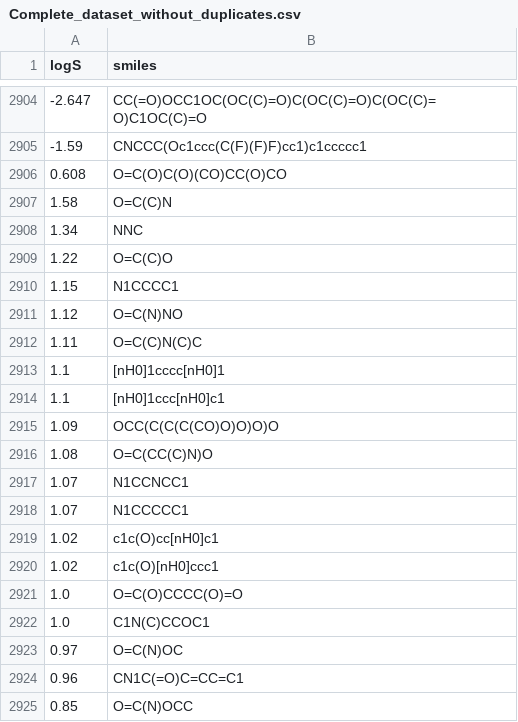
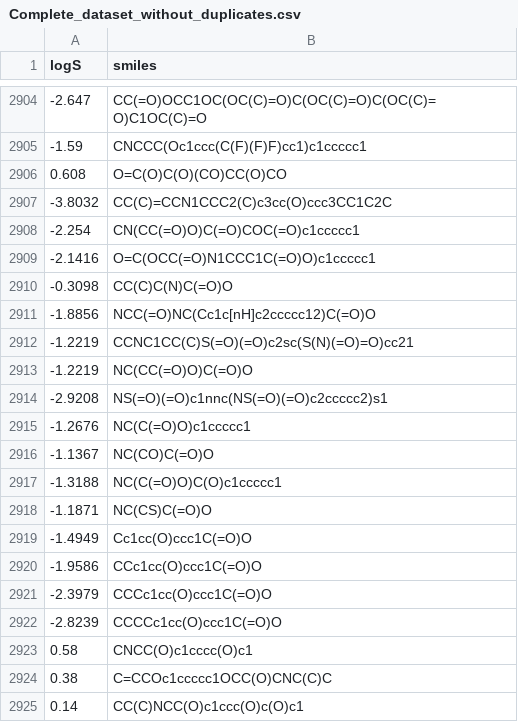
Before and after one commit to RodrigoZepeda/docker-solubility, a CSV file: data_analysis/data/edited/Complete_dataset_without_duplicates.csv, drawn as a sheet; only a part is shown, gaps mark what is left out; the shorter side is filled out with more unchanged rows; the diff covers the shown part only.

```diff
--- a/data_analysis/data/edited/Complete_dataset_without_duplicates.csv
+++ b/data_analysis/data/edited/Complete_dataset_without_duplicates.csv
@@ -2906 +2906,20 @@ logS,smiles
 0.608,O=C(O)C(O)(CO)CC(O)CO
+-3.8032,CC(C)=CCN1CCC2(C)c3cc(O)ccc3CC1C2C
+-2.254,CN(CC(=O)O)C(=O)COC(=O)c1ccccc1
+-2.1416,O=C(OCC(=O)N1CCC1C(=O)O)c1ccccc1
+-0.3098,CC(C)C(N)C(=O)O
+-1.8856,NCC(=O)NC(Cc1c[nH]c2ccccc12)C(=O)O
+-1.2219,CCNC1CC(C)S(=O)(=O)c2sc(S(N)(=O)=O)cc21
+-1.2219,NC(CC(=O)O)C(=O)O
+-2.9208,NS(=O)(=O)c1nnc(NS(=O)(=O)c2ccccc2)s1
+-1.2676,NC(C(=O)O)c1ccccc1
+-1.1367,NC(CO)C(=O)O
+-1.3188,NC(C(=O)O)C(O)c1ccccc1
+-1.1871,NC(CS)C(=O)O
+-1.4949,Cc1cc(O)ccc1C(=O)O
+-1.9586,CCc1cc(O)ccc1C(=O)O
+-2.3979,CCCc1cc(O)ccc1C(=O)O
+-2.8239,CCCCc1cc(O)ccc1C(=O)O
+0.58,CNCC(O)c1cccc(O)c1
+0.38,C=CCOc1ccccc1OCC(O)CNC(C)C
+0.14,CC(C)NCC(O)c1ccc(O)c(O)c1
```
Also changed, not shown: 36 added rows elsewhere in this file, data_analysis/data/edited/TEST_Complete_dataset_without_duplicates_with_categories.csv, data_analysis/data/edited/TRAIN_Complete_dataset_without_duplicates_with_categories.csv, 28 other files.
